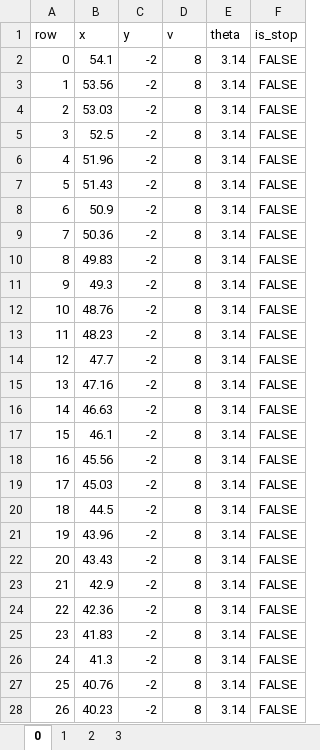
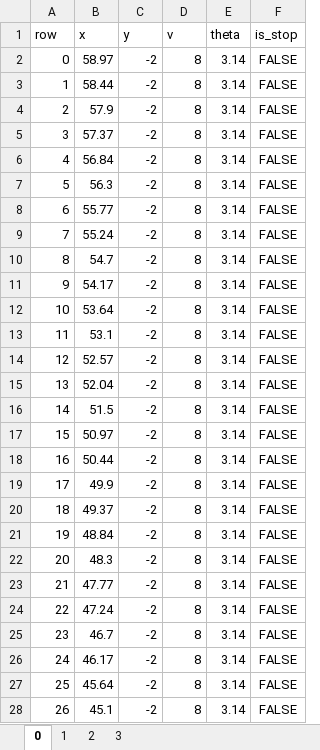
Before and after one commit to QinCheng0928/HGPPO-Compare, an Excel workbook: Data/Excel/FCFS/14.xlsx, sheet 0, drawn as a sheet; only a part is shown; values as stored, in another font and other column widths than the file's, no borders; the diff covers the shown part only; the diff names each change by its address in the sheet, - before the commit and + after, or states it on an @@ line.

```diff
--- a/Data/Excel/FCFS/14.xlsx (sheet 0)
+++ b/Data/Excel/FCFS/14.xlsx (sheet 0)
-B2 (x): 54.1
+B2 (x): 58.97
-B3 (x): 53.56
+B3 (x): 58.44
-B4 (x): 53.03
+B4 (x): 57.9
-B5 (x): 52.5
+B5 (x): 57.37
-B6 (x): 51.96
+B6 (x): 56.84
-B7 (x): 51.43
+B7 (x): 56.3
-B8 (x): 50.9
+B8 (x): 55.77
-B9 (x): 50.36
+B9 (x): 55.24
-B10 (x): 49.83
+B10 (x): 54.7
-B11 (x): 49.3
+B11 (x): 54.17
-B12 (x): 48.76
+B12 (x): 53.64
-B13 (x): 48.23
+B13 (x): 53.1
-B14 (x): 47.7
+B14 (x): 52.57
-B15 (x): 47.16
+B15 (x): 52.04
-B16 (x): 46.63
+B16 (x): 51.5
-B17 (x): 46.1
+B17 (x): 50.97
-B18 (x): 45.56
+B18 (x): 50.44
-B19 (x): 45.03
+B19 (x): 49.9
-B20 (x): 44.5
+B20 (x): 49.37
-B21 (x): 43.96
+B21 (x): 48.84
-B22 (x): 43.43
+B22 (x): 48.3
-B23 (x): 42.9
+B23 (x): 47.77
-B24 (x): 42.36
+B24 (x): 47.24
-B25 (x): 41.83
+B25 (x): 46.7
-B26 (x): 41.3
+B26 (x): 46.17
-B27 (x): 40.76
+B27 (x): 45.64
-B28 (x): 40.23
+B28 (x): 45.1
```
Also changed, not shown: other rows of this sheet, sheet 2, sheet 3, sheet 1, Data/Excel/FCFS/10.xlsx, Data/Excel/FCFS/13.xlsx, 39 other files.
